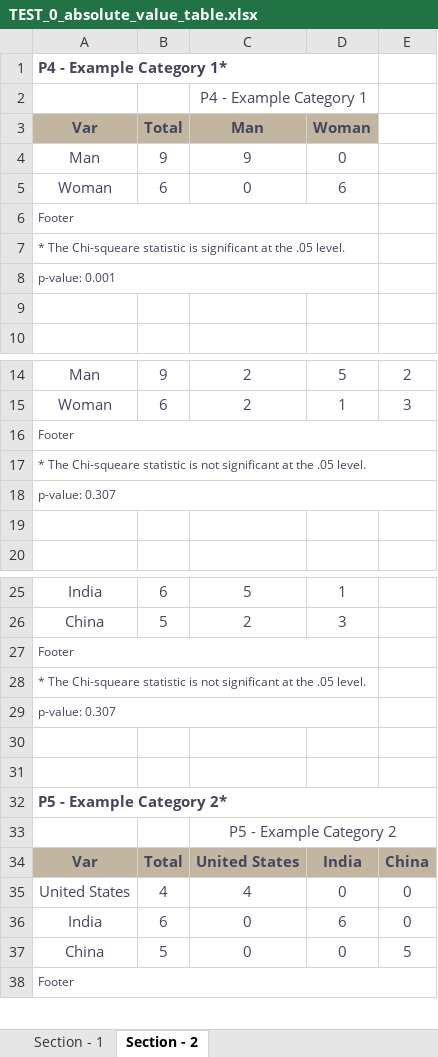
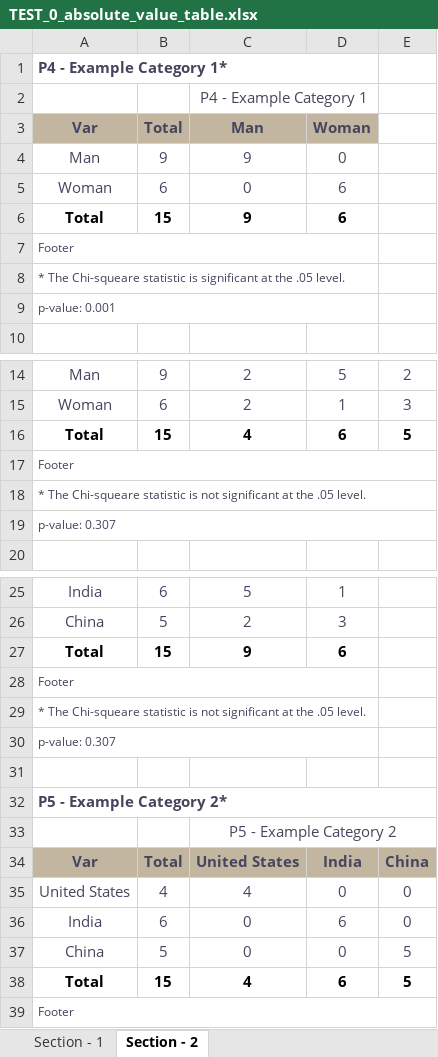
Before and after one commit to JoseMHU/Tabulation-generator-from-Pandas, an Excel workbook: results/TEST_0_absolute_value_table.xlsx, sheet Section - 2, drawn as a sheet; only a part is shown, gaps mark what is left out; values as stored, in another font and other column widths than the file's, no borders; removed rows and columns are numbered as before the commit, all else as after; the diff names each change by its address in the sheet, - before the commit and + after, or states it on an @@ line.

```diff
--- a/results/TEST_0_absolute_value_table.xlsx (sheet Section - 2)
+++ b/results/TEST_0_absolute_value_table.xlsx (sheet Section - 2)
+row 6: Total | 15 | 9 | 6
-row 9: (empty)
+row 16: Total | 15 | 4 | 6 | 5
-row 19: (empty)
+row 27: Total | 15 | 9 | 6
-row 30: (empty)
+row 38: Total | 15 | 4 | 6 | 5
```
Also changed, not shown: sheet Section - 1, example_db/example.xlsx, results/TEST_1_percentage_table.xlsx, 9 other files.
